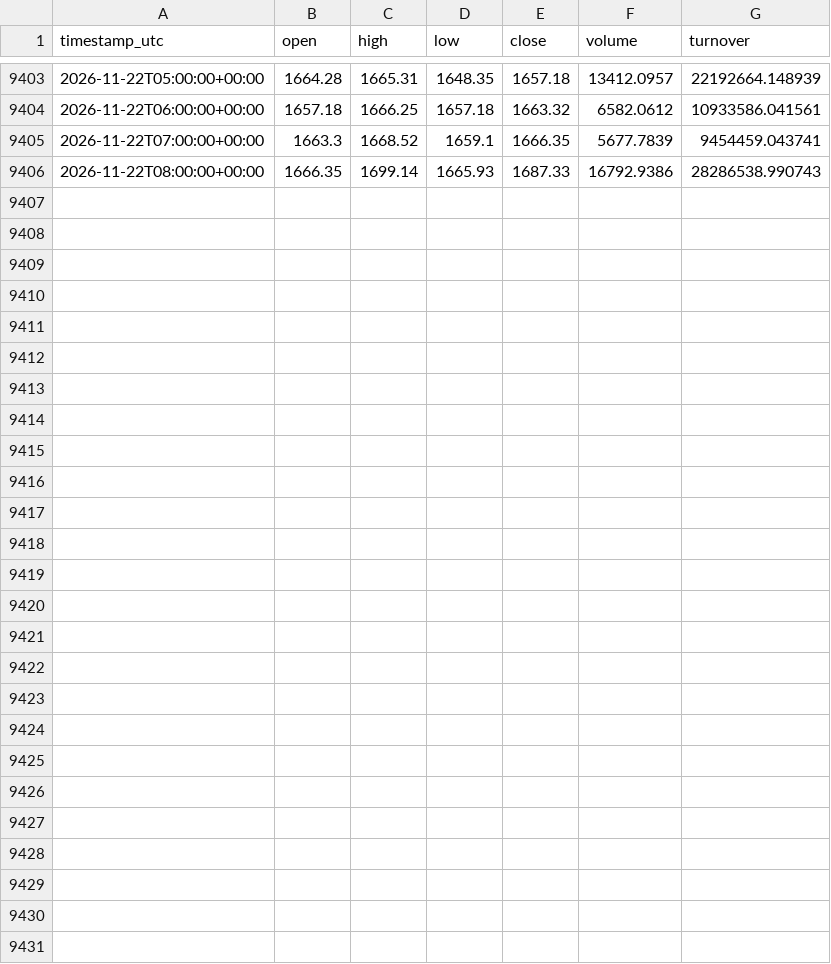
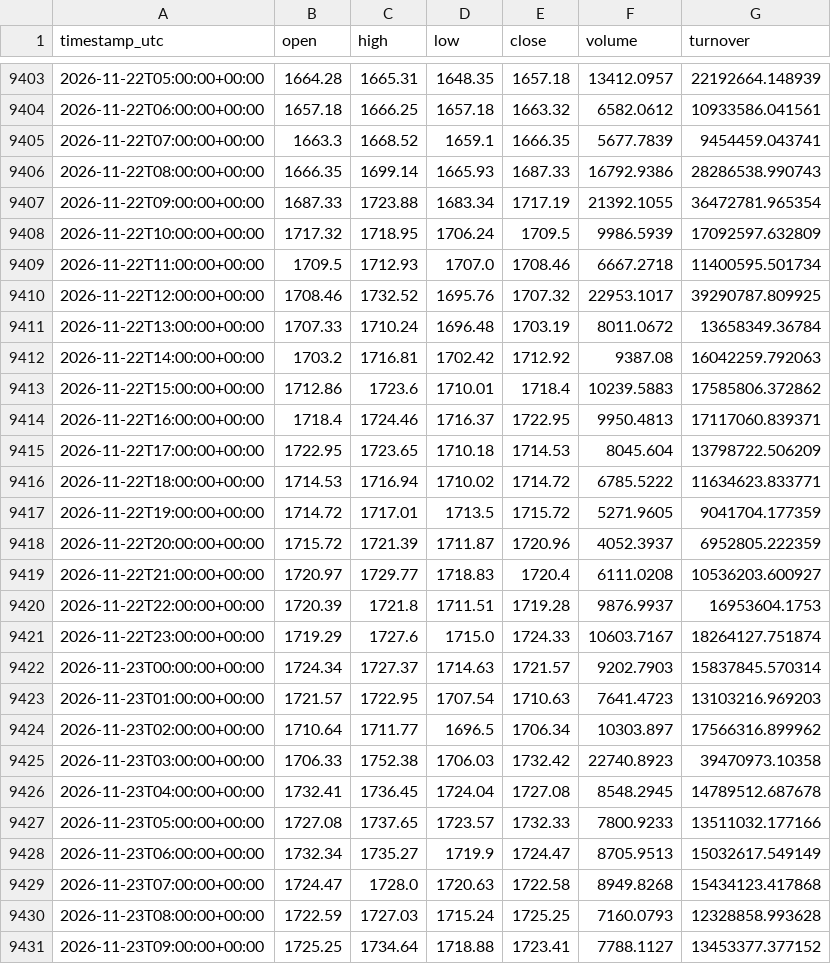
Before and after one commit to VulpreS/Deltarsi1, a CSV file: data/ETHUSDT_1h.csv, drawn as a sheet; only a part is shown, gaps mark what is left out; the diff names each change by its address in the sheet, - before the commit and + after, or states it on an @@ line.

```diff
--- a/data/ETHUSDT_1h.csv
+++ b/data/ETHUSDT_1h.csv
+row 9407: 2026-11-22T09:00:00+00:00 | 1687.33 | 1723.88 | 1683.34 | 1717.19 | 21392.1055 | 36472781.965354
+row 9408: 2026-11-22T10:00:00+00:00 | 1717.32 | 1718.95 | 1706.24 | 1709.5 | 9986.5939 | 17092597.632809
+row 9409: 2026-11-22T11:00:00+00:00 | 1709.5 | 1712.93 | 1707.0 | 1708.46 | 6667.2718 | 11400595.501734
+row 9410: 2026-11-22T12:00:00+00:00 | 1708.46 | 1732.52 | 1695.76 | 1707.32 | 22953.1017 | 39290787.809925
+row 9411: 2026-11-22T13:00:00+00:00 | 1707.33 | 1710.24 | 1696.48 | 1703.19 | 8011.0672 | 13658349.36784
+row 9412: 2026-11-22T14:00:00+00:00 | 1703.2 | 1716.81 | 1702.42 | 1712.92 | 9387.08 | 16042259.792063
+row 9413: 2026-11-22T15:00:00+00:00 | 1712.86 | 1723.6 | 1710.01 | 1718.4 | 10239.5883 | 17585806.372862
+row 9414: 2026-11-22T16:00:00+00:00 | 1718.4 | 1724.46 | 1716.37 | 1722.95 | 9950.4813 | 17117060.839371
+row 9415: 2026-11-22T17:00:00+00:00 | 1722.95 | 1723.65 | 1710.18 | 1714.53 | 8045.604 | 13798722.506209
+row 9416: 2026-11-22T18:00:00+00:00 | 1714.53 | 1716.94 | 1710.02 | 1714.72 | 6785.5222 | 11634623.833771
+row 9417: 2026-11-22T19:00:00+00:00 | 1714.72 | 1717.01 | 1713.5 | 1715.72 | 5271.9605 | 9041704.177359
+row 9418: 2026-11-22T20:00:00+00:00 | 1715.72 | 1721.39 | 1711.87 | 1720.96 | 4052.3937 | 6952805.222359
+row 9419: 2026-11-22T21:00:00+00:00 | 1720.97 | 1729.77 | 1718.83 | 1720.4 | 6111.0208 | 10536203.600927
+row 9420: 2026-11-22T22:00:00+00:00 | 1720.39 | 1721.8 | 1711.51 | 1719.28 | 9876.9937 | 16953604.1753
+row 9421: 2026-11-22T23:00:00+00:00 | 1719.29 | 1727.6 | 1715.0 | 1724.33 | 10603.7167 | 18264127.751874
+row 9422: 2026-11-23T00:00:00+00:00 | 1724.34 | 1727.37 | 1714.63 | 1721.57 | 9202.7903 | 15837845.570314
+row 9423: 2026-11-23T01:00:00+00:00 | 1721.57 | 1722.95 | 1707.54 | 1710.63 | 7641.4723 | 13103216.969203
+row 9424: 2026-11-23T02:00:00+00:00 | 1710.64 | 1711.77 | 1696.5 | 1706.34 | 10303.897 | 17566316.899962
+row 9425: 2026-11-23T03:00:00+00:00 | 1706.33 | 1752.38 | 1706.03 | 1732.42 | 22740.8923 | 39470973.10358
+row 9426: 2026-11-23T04:00:00+00:00 | 1732.41 | 1736.45 | 1724.04 | 1727.08 | 8548.2945 | 14789512.687678
+row 9427: 2026-11-23T05:00:00+00:00 | 1727.08 | 1737.65 | 1723.57 | 1732.33 | 7800.9233 | 13511032.177166
+row 9428: 2026-11-23T06:00:00+00:00 | 1732.34 | 1735.27 | 1719.9 | 1724.47 | 8705.9513 | 15032617.549149
+row 9429: 2026-11-23T07:00:00+00:00 | 1724.47 | 1728.0 | 1720.63 | 1722.58 | 8949.8268 | 15434123.417868
+row 9430: 2026-11-23T08:00:00+00:00 | 1722.59 | 1727.03 | 1715.24 | 1725.25 | 7160.0793 | 12328858.993628
+row 9431: 2026-11-23T09:00:00+00:00 | 1725.25 | 1734.64 | 1718.88 | 1723.41 | 7788.1127 | 13453377.377152
```
Also changed, not shown: reports/eth_liquidity_zones.csv, 4 other files.
